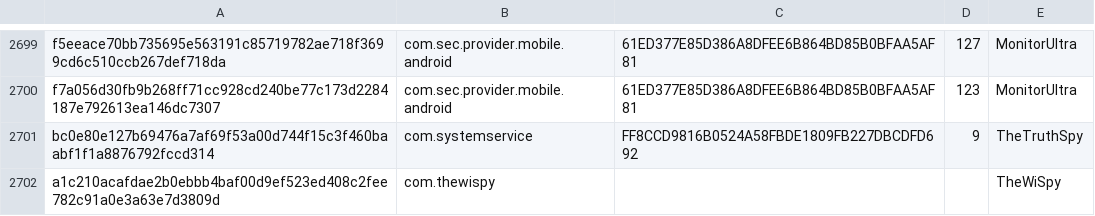
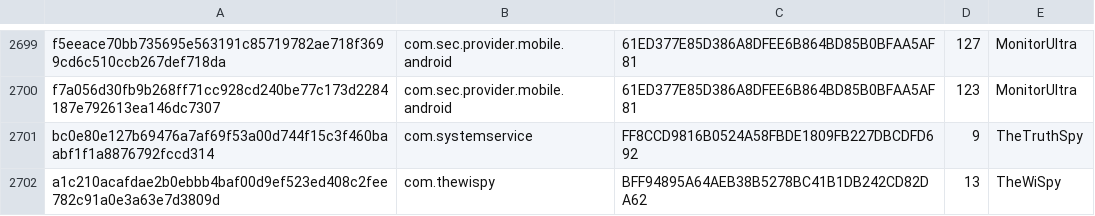
Before and after one commit to AssoEchap/stalkerware-indicators, a CSV file: samples.csv, drawn as a sheet; only a part is shown, gaps mark what is left out.

```diff
--- a/samples.csv
+++ b/samples.csv
@@ -2701,2 +2701,2 @@ f7a056d30fb9b268ff71cc928cd240be77c173d2284187e792613ea146dc7307,com.sec.provide
 bc0e80e127b69476a7af69f53a00d744f15c3f460baabf1f1a8876792fccd314,com.systemservice,FF8CCD9816B0524A58FBDE1809FB227DBCDFD692,9,TheTruthSpy
-a1c210acafdae2b0ebbb4baf00d9ef523ed408c2fee782c91a0e3a63e7d3809d,com.thewispy,,,TheWiSpy
+a1c210acafdae2b0ebbb4baf00d9ef523ed408c2fee782c91a0e3a63e7d3809d,com.thewispy,BFF94895A64AEB38B5278BC41B1DB242CD82DA62,13,TheWiSpy
```
Also changed, not shown: 1 other file.
